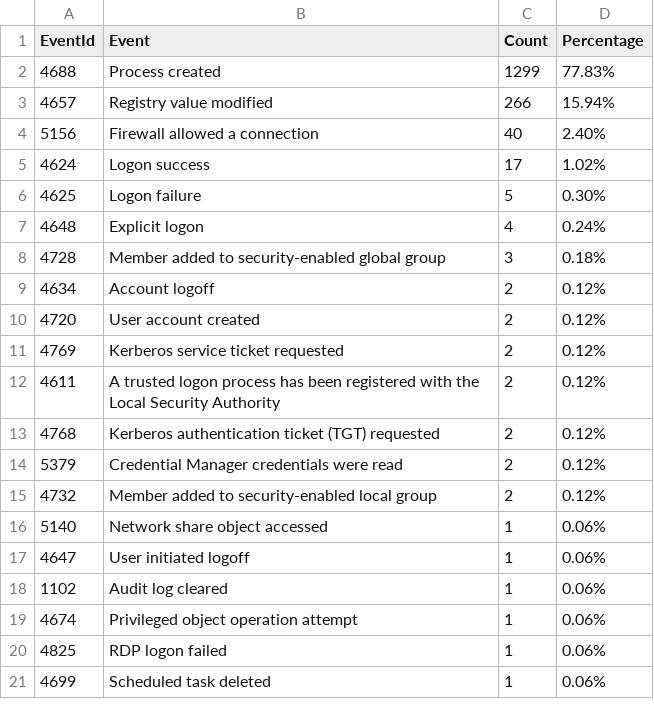
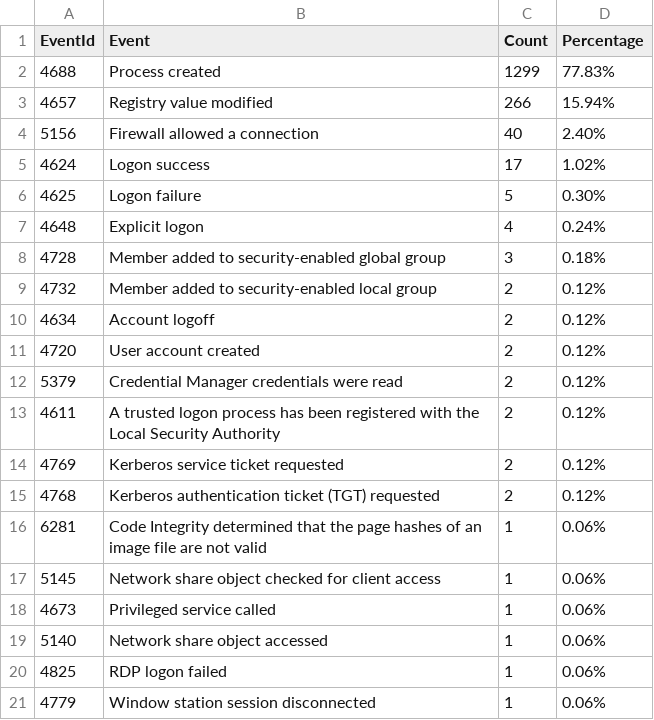
Before and after one commit to fukusuket/InvestigateWindowsLogSetting, a CSV file: security_eid.csv, drawn as a sheet.

```diff
--- a/security_eid.csv
+++ b/security_eid.csv
@@ -8,14 +8,14 @@ EventId,Event,Count,Percentage
 4728,Member added to security-enabled global group,3,0.18%
+4732,Member added to security-enabled local group,2,0.12%
 4634,Account logoff,2,0.12%
 4720,User account created,2,0.12%
+5379,Credential Manager credentials were read,2,0.12%
+4611,A trusted logon process has been registered with the Local Security Authority,2,0.12%
 4769,Kerberos service ticket requested,2,0.12%
-4611,A trusted logon process has been registered with the Local Security Authority,2,0.12%
 4768,Kerberos authentication ticket (TGT) requested,2,0.12%
-5379,Credential Manager credentials were read,2,0.12%
-4732,Member added to security-enabled local group,2,0.12%
+6281,Code Integrity determined that the page hashes of an image file are not valid ,1,0.06%
+5145,Network share object checked for client access,1,0.06%
+4673,Privileged service called,1,0.06%
 5140,Network share object accessed,1,0.06%
-4647,User initiated logoff,1,0.06%
-1102,Audit log cleared,1,0.06%
-4674,Privileged object operation attempt,1,0.06%
 4825,RDP logon failed,1,0.06%
-4699,Scheduled task deleted,1,0.06%
+4779,Window station session disconnected,1,0.06%
```
Also changed, not shown: 4 other files.
